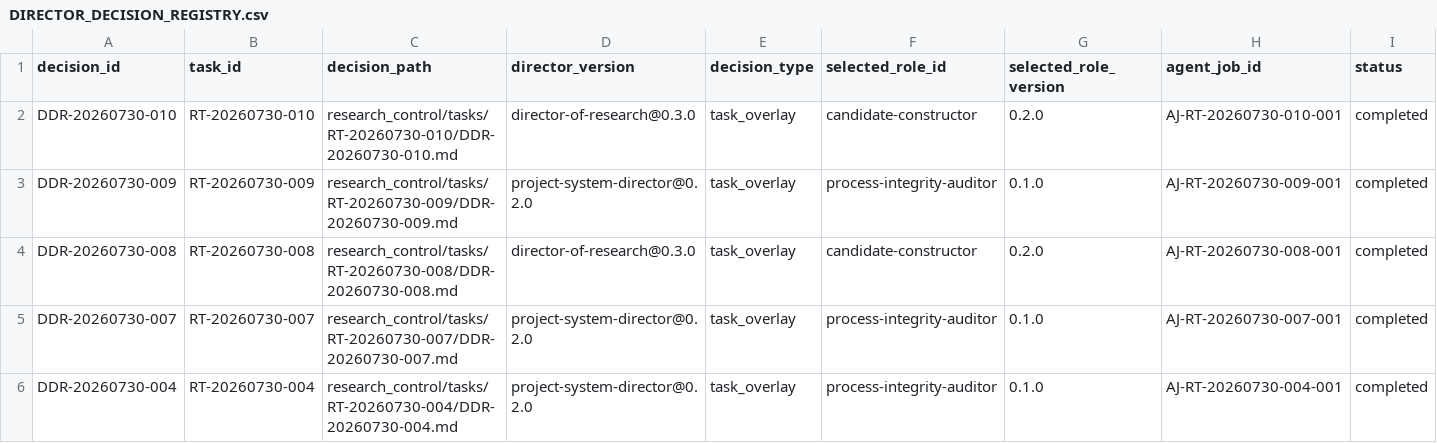
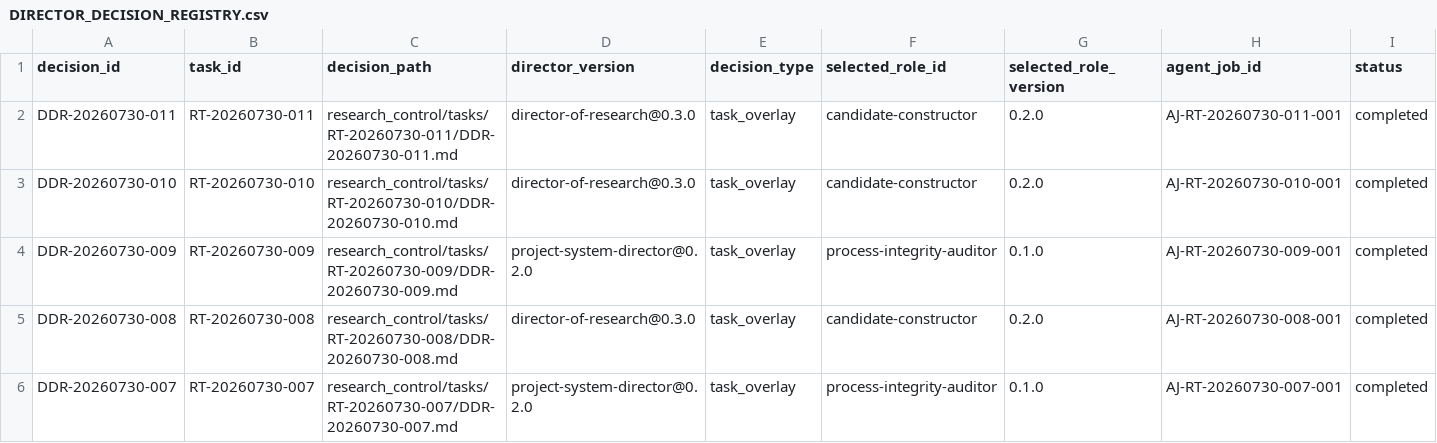
Before and after one commit to AngryOwlAI/The-AEther-Flow, a CSV file: registries/DIRECTOR_DECISION_REGISTRY.csv, drawn as a sheet; only a part is shown; the shorter side is filled out with more unchanged rows; rows hold the shown columns only; the diff names each change by its address in the sheet, - before the commit and + after, or states it on an @@ line.

```diff
--- a/registries/DIRECTOR_DECISION_REGISTRY.csv
+++ b/registries/DIRECTOR_DECISION_REGISTRY.csv
+row 2: DDR-20260730-011 | RT-20260730-011 | research_control/tasks/RT-20260730-011/DDR-20260730-011.md | director-of-research@0.3.0 | task_overlay | candidate-constructor | 0.2.0 | AJ-RT-20260730-011-001 | completed
```
Also changed, not shown: registries/MARKDOWN_SOURCE_REGISTRY.csv, registries/RESEARCH_TASK_REGISTRY.csv, 57 other files.
